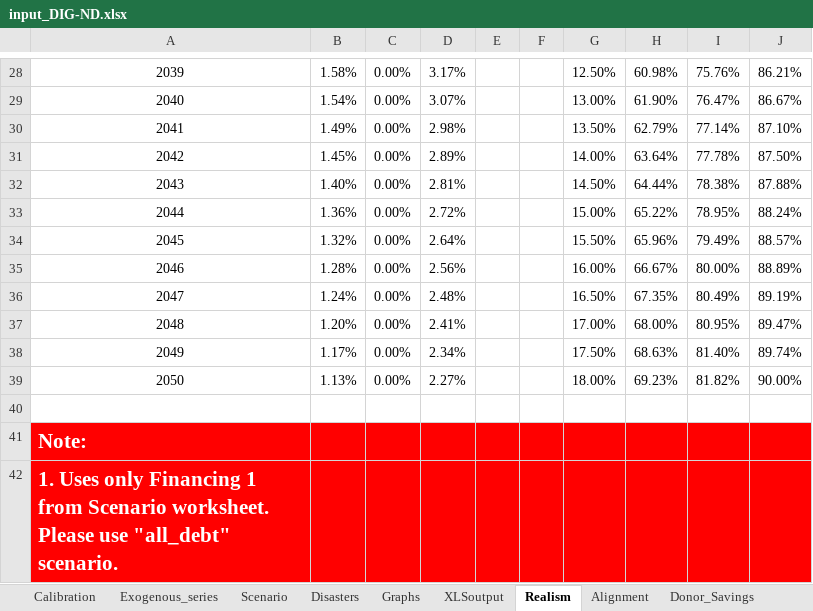
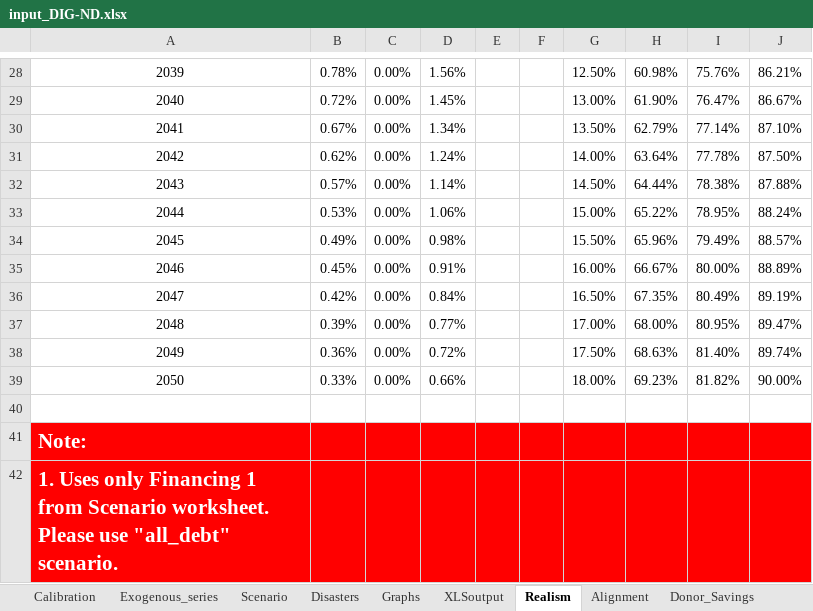
Before and after one commit to johnhalsteaduk/uc3m-thesis-dignad, an Excel workbook: input_DIG-ND.xlsx, sheet Realism, drawn as a sheet; only a part is shown, gaps mark what is left out; values as stored, in another font and other column widths than the file's, no borders; charts and pictures not drawn; the diff covers the shown part only; the diff names each change by its address in the sheet, - before the commit and + after, or states it on an @@ line.

```diff
--- a/input_DIG-ND.xlsx (sheet Realism)
+++ b/input_DIG-ND.xlsx (sheet Realism)
-B28: 1.58%
+B28: 0.78%
-D28: 3.17%
+D28: 1.56%
-B29: 1.54%
+B29: 0.72%
-D29: 3.07%
+D29: 1.45%
-B30: 1.49%
+B30: 0.67%
-D30: 2.98%
+D30: 1.34%
-B31: 1.45%
+B31: 0.62%
-D31: 2.89%
+D31: 1.24%
-B32: 1.40%
+B32: 0.57%
-D32: 2.81%
+D32: 1.14%
-B33: 1.36%
+B33: 0.53%
-D33: 2.72%
+D33: 1.06%
-B34: 1.32%
+B34: 0.49%
-D34: 2.64%
+D34: 0.98%
-B35: 1.28%
+B35: 0.45%
-D35: 2.56%
+D35: 0.91%
-B36: 1.24%
+B36: 0.42%
-D36: 2.48%
+D36: 0.84%
-B37: 1.20%
+B37: 0.39%
-D37: 2.41%
+D37: 0.77%
-B38: 1.17%
+B38: 0.36%
-D38: 2.34%
+D38: 0.72%
-B39: 1.13%
+B39: 0.33%
-D39: 2.27%
+D39: 0.66%
```
Also changed, not shown: 32 edited cells elsewhere in this sheet, sheet XLSoutput, sheet Graphs, sheet Calibration, charts or pictures, 5 other files.
